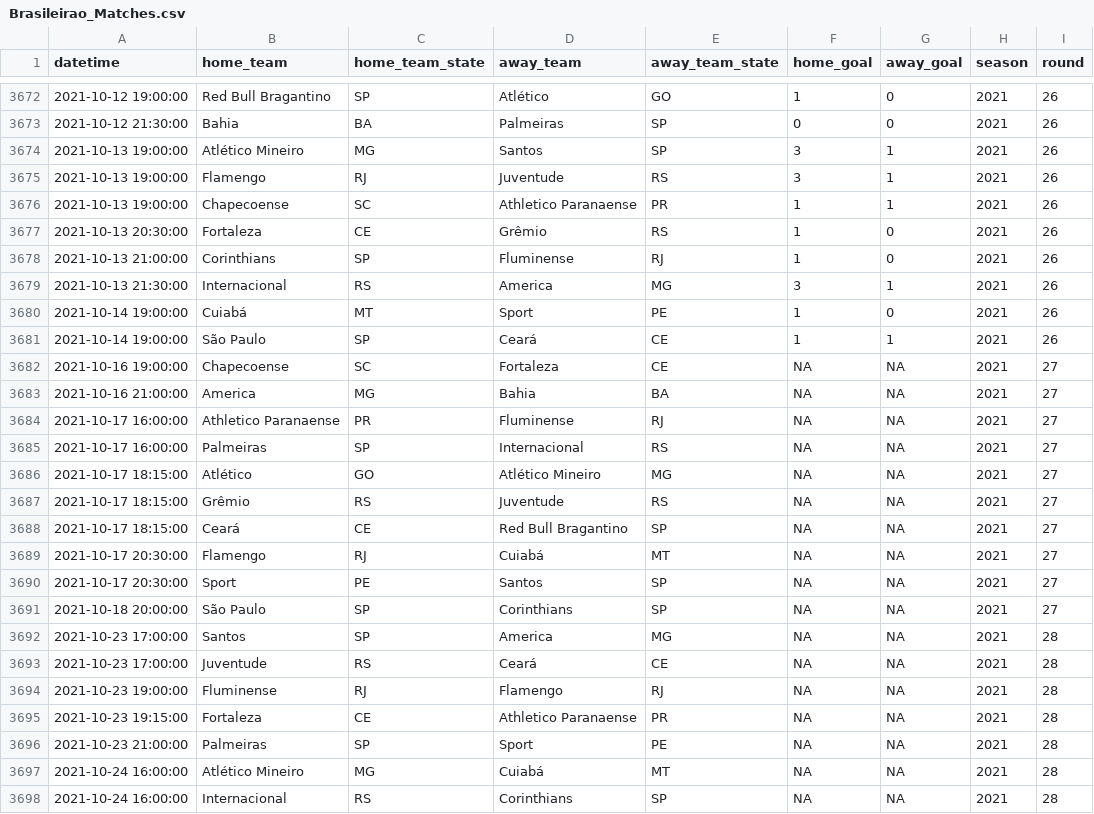
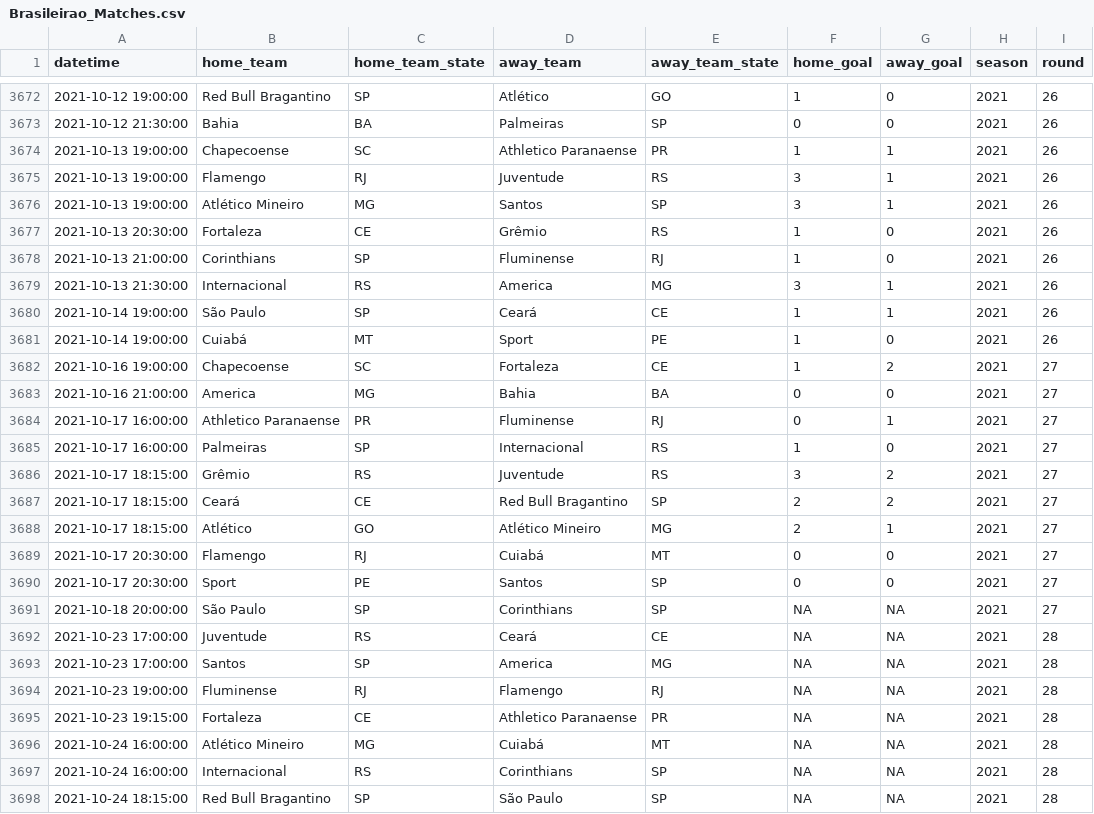
Before and after one commit to ricardo-mattoss/Brazilian-Soccer-Data, a CSV file: Data/Brasileirao_Matches.csv, drawn as a sheet; only a part is shown, gaps mark what is left out; the shorter side is filled out with more unchanged rows; removed rows and columns are numbered as before the commit, all else as after; the diff covers the shown part only; the diff names each change by its address in the sheet, - before the commit and + after, or states it on an @@ line.

```diff
--- a/Data/Brasileirao_Matches.csv
+++ b/Data/Brasileirao_Matches.csv
@@ row 3676 moved to row 3674: 2021-10-13 19:00:00 @@
@@ row 3681 moved to row 3680: 2021-10-14 19:00:00 @@
-F3682 (home_goal): NA
+F3682 (home_goal): 1
-G3682 (away_goal): NA
+G3682 (away_goal): 2
-F3683:F3684 (home_goal): NA
+F3683:F3684 (home_goal): 0
-G3683 (away_goal): NA
+G3683 (away_goal): 0
-G3684 (away_goal): NA
+G3684 (away_goal): 1
-F3685 (home_goal): NA
+F3685 (home_goal): 1
-G3685 (away_goal): NA
+G3685 (away_goal): 0
-row 3686: 2021-10-17 18:15:00 | Atlético | GO | Atlético Mineiro | MG | NA | NA | 2021 | 27
-F3686 (home_goal): NA
+F3686 (home_goal): 3
-G3686:G3687 (away_goal): NA
+G3686:G3687 (away_goal): 2
-F3687 (home_goal): NA
+F3687 (home_goal): 2
+row 3688: 2021-10-17 18:15:00 | Atlético | GO | Atlético Mineiro | MG | 2 | 1 | 2021 | 27
-F3689:F3690 (home_goal): NA
+F3689:F3690 (home_goal): 0
-G3689:G3690 (away_goal): NA
+G3689:G3690 (away_goal): 0
@@ row 3693 moved to row 3692: 2021-10-23 17:00:00 @@
-row 3696: 2021-10-23 21:00:00 | Palmeiras | SP | Sport | PE | NA | NA | 2021 | 28
```
Also changed, not shown: 1 added row and 5 moved rows elsewhere in this file.
